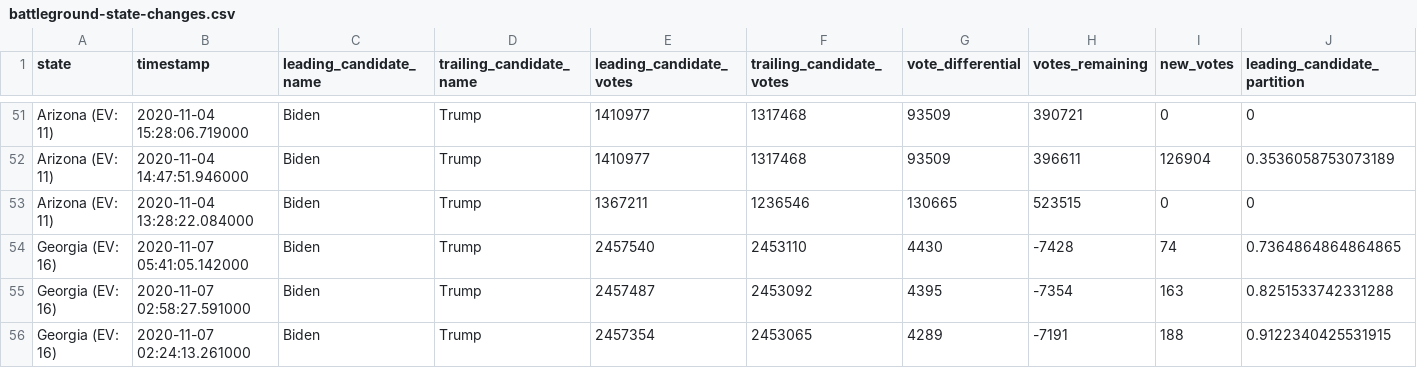
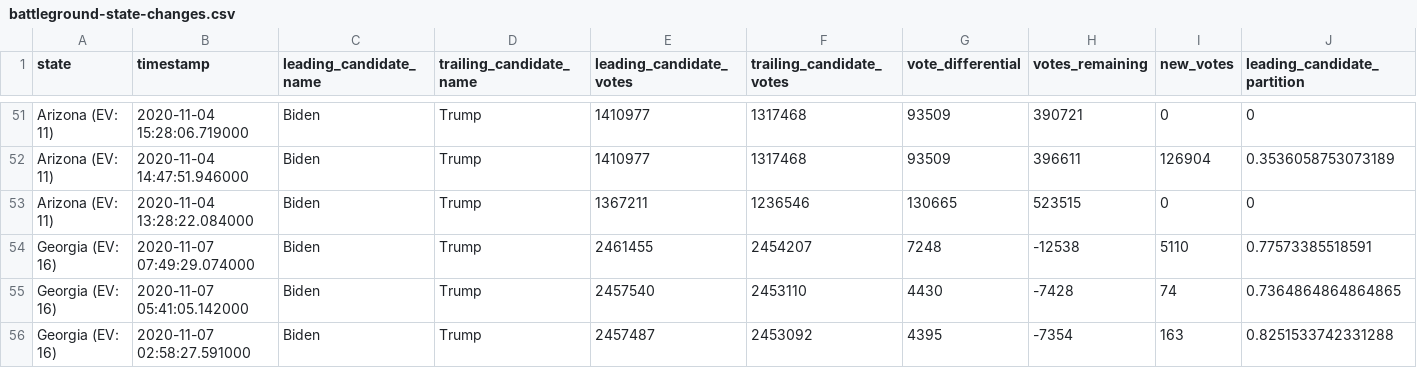
Before and after one commit to annnguyen/nyt-2020-election-scraper, a CSV file: battleground-state-changes.csv, drawn as a sheet; only a part is shown, gaps mark what is left out; the shorter side is filled out with more unchanged rows; rows hold the shown columns only; the diff names each change by its address in the sheet, - before the commit and + after, or states it on an @@ line.

```diff
--- a/battleground-state-changes.csv
+++ b/battleground-state-changes.csv
+row 54: Georgia (EV: 16) | 2020-11-07 07:49:29.074000 | Biden | Trump | 2461455 | 2454207 | 7248 | -12538 | 5110 | 0.77573385518591
```
Also changed, not shown: 4 other files.
